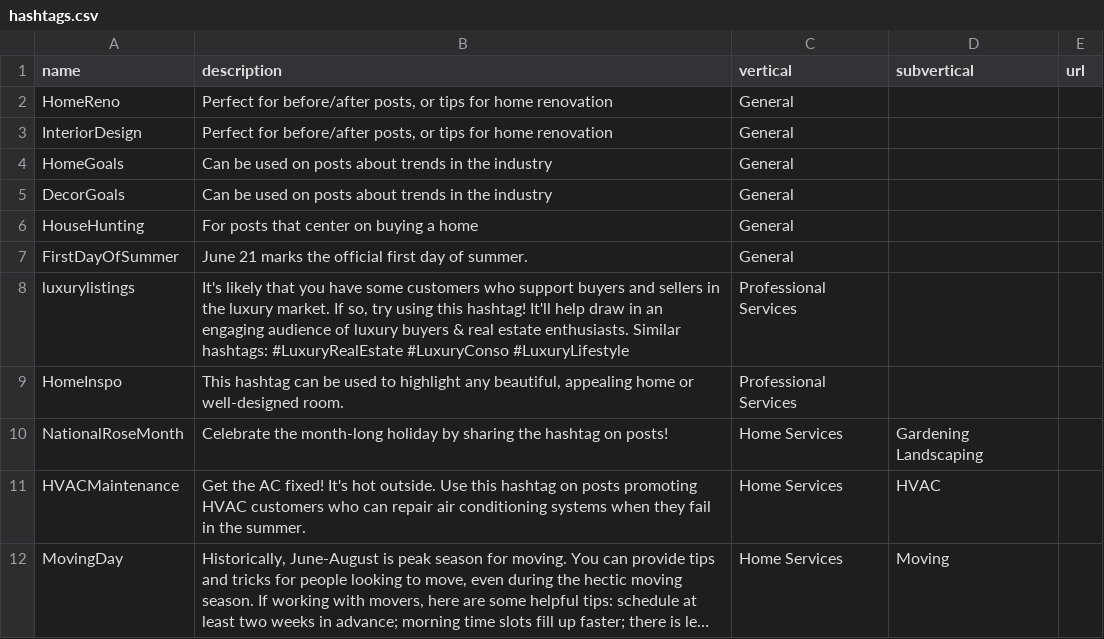
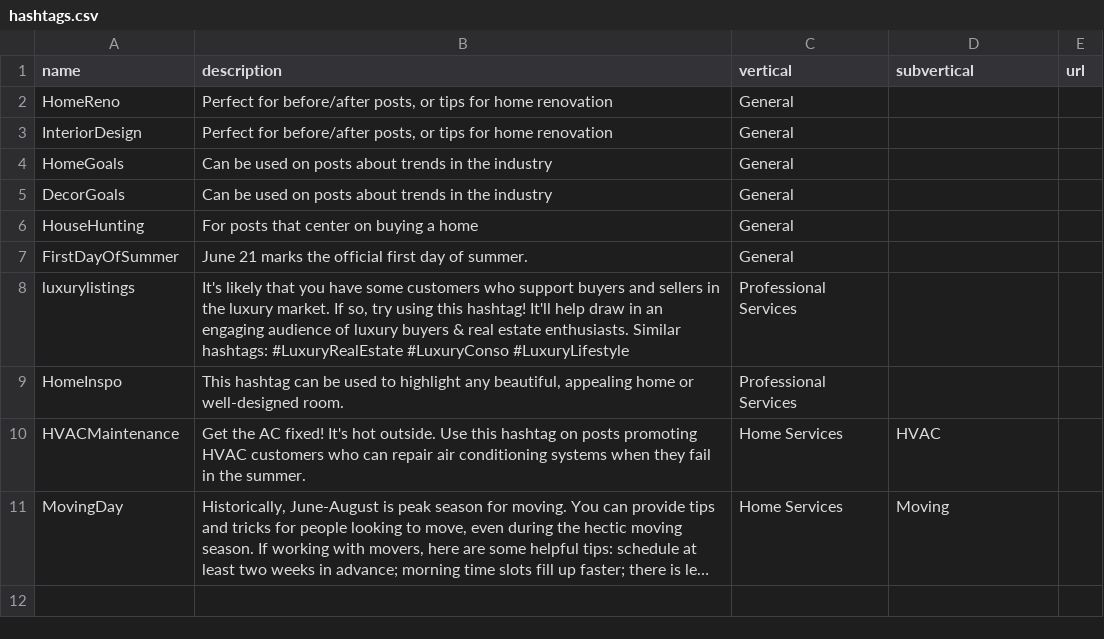
Before and after one commit to davidpots/cdv4, a CSV file: _data/hashtags.csv, drawn as a sheet; long unchanged cells end in …; the diff names each change by its address in the sheet, - before the commit and + after, or states it on an @@ line.

```diff
--- a/_data/hashtags.csv
+++ b/_data/hashtags.csv
-row 10: NationalRoseMonth | Celebrate the month-long holiday by sharing the hashtag on posts! | Home Services | Gardening Landscaping
```
Also changed, not shown: _data/dates.csv, _data/phrases.csv, 25 other files.
